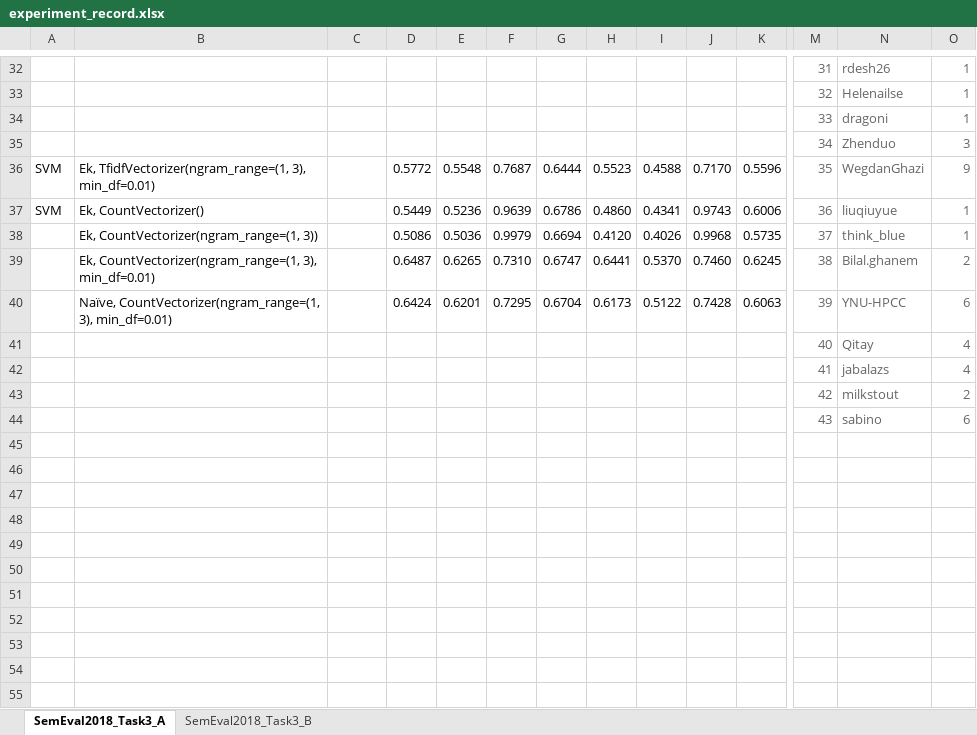
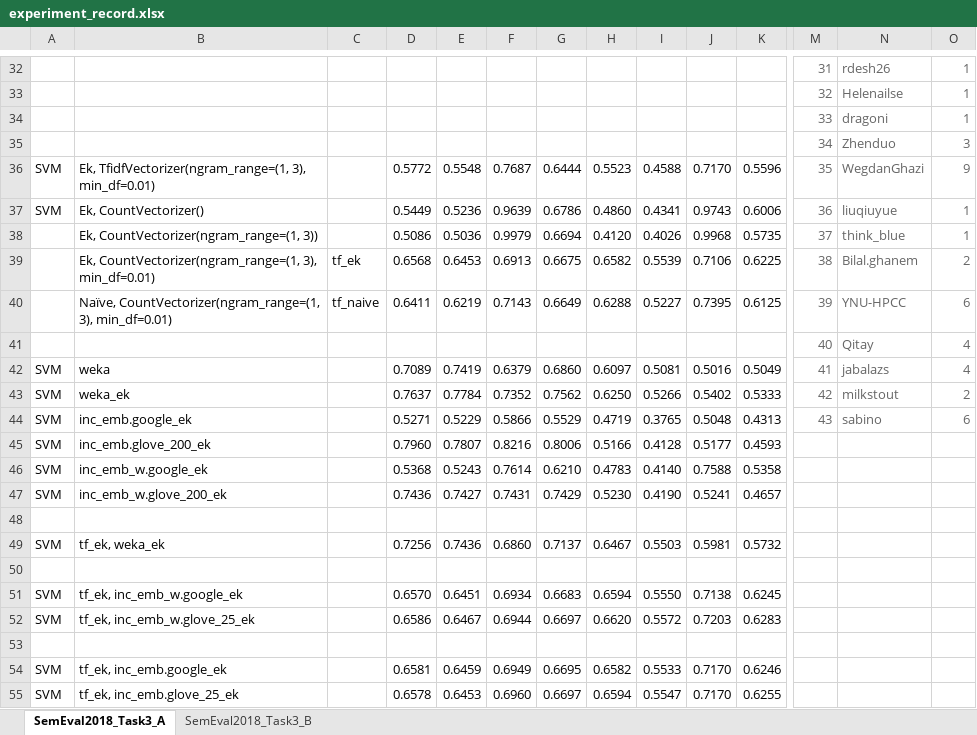
Before and after one commit to liangxh/irony_detection, an Excel workbook: experiment_record.xlsx, sheet SemEval2018_Task3_A, drawn as a sheet; only a part is shown, gaps mark what is left out; values as stored, in another font and other column widths than the file's, no borders; addresses are those after the commit; rows hold the shown columns only; the diff covers the shown part only; the diff names each change by its address in the sheet, - before the commit and + after, or states it on an @@ line.

```diff
--- a/experiment_record.xlsx (sheet SemEval2018_Task3_A)
+++ b/experiment_record.xlsx (sheet SemEval2018_Task3_A)
-C39: (empty)
+C39: tf_ek
-D39: 0.6487
+D39: 0.6568
-E39: 0.6265
+E39: 0.6453
-F39: 0.7310
+F39: 0.6913
-G39: 0.6747
+G39: 0.6675
-H39: 0.6441
+H39: 0.6582
-I39: 0.5370
+I39: 0.5539
-J39: 0.7460
+J39: 0.7106
-K39: 0.6245
+K39: 0.6225
-C40: (empty)
+C40: tf_naive
-D40: 0.6424
+D40: 0.6411
-E40: 0.6201
+E40: 0.6219
-F40: 0.7295
+F40: 0.7143
-G40: 0.6704
+G40: 0.6649
-H40: 0.6173
+H40: 0.6288
-I40: 0.5122
+I40: 0.5227
-J40: 0.7428
+J40: 0.7395
-K40: 0.6063
+K40: 0.6125
+row 42: SVM | weka |  | 0.7089 | 0.7419 | 0.6379 | 0.6860 | 0.6097 | 0.5081 | 0.5016 | 0.5049 | 41 | jabalazs | 4
+row 43: SVM | weka_ek |  | 0.7637 | 0.7784 | 0.7352 | 0.7562 | 0.6250 | 0.5266 | 0.5402 | 0.5333 | 42 | milkstout | 2
+row 44: SVM | inc_emb.google_ek |  | 0.5271 | 0.5229 | 0.5866 | 0.5529 | 0.4719 | 0.3765 | 0.5048 | 0.4313 | 43 | sabino | 6
+row 45: SVM | inc_emb.glove_200_ek |  | 0.7960 | 0.7807 | 0.8216 | 0.8006 | 0.5166 | 0.4128 | 0.5177 | 0.4593
+row 46: SVM | inc_emb_w.google_ek |  | 0.5368 | 0.5243 | 0.7614 | 0.6210 | 0.4783 | 0.4140 | 0.7588 | 0.5358
+row 47: SVM | inc_emb_w.glove_200_ek |  | 0.7436 | 0.7427 | 0.7431 | 0.7429 | 0.5230 | 0.4190 | 0.5241 | 0.4657
-row 48:  |  |  |  |  |  |  |  |  |  |  | 41 | jabalazs | 4
+row 48: (empty)
+row 49: SVM | tf_ek, weka_ek |  | 0.7256 | 0.7436 | 0.6860 | 0.7137 | 0.6467 | 0.5503 | 0.5981 | 0.5732
-row 50:  |  |  |  |  |  |  |  |  |  |  | 42 | milkstout | 2
+row 50: (empty)
+row 51: SVM | tf_ek, inc_emb_w.google_ek |  | 0.6570 | 0.6451 | 0.6934 | 0.6683 | 0.6594 | 0.5550 | 0.7138 | 0.6245
+row 52: SVM | tf_ek, inc_emb_w.glove_25_ek |  | 0.6586 | 0.6467 | 0.6944 | 0.6697 | 0.6620 | 0.5572 | 0.7203 | 0.6283
-row 53:  |  |  |  |  |  |  |  |  |  |  | 43 | sabino | 6
+row 53: (empty)
+row 54: SVM | tf_ek, inc_emb.google_ek |  | 0.6581 | 0.6459 | 0.6949 | 0.6695 | 0.6582 | 0.5533 | 0.7170 | 0.6246
+row 55: SVM | tf_ek, inc_emb.glove_25_ek |  | 0.6578 | 0.6453 | 0.6960 | 0.6697 | 0.6594 | 0.5547 | 0.7170 | 0.6255
```
Also changed, not shown: 15 added rows and 1 removed row elsewhere in this sheet, 4 other files.
